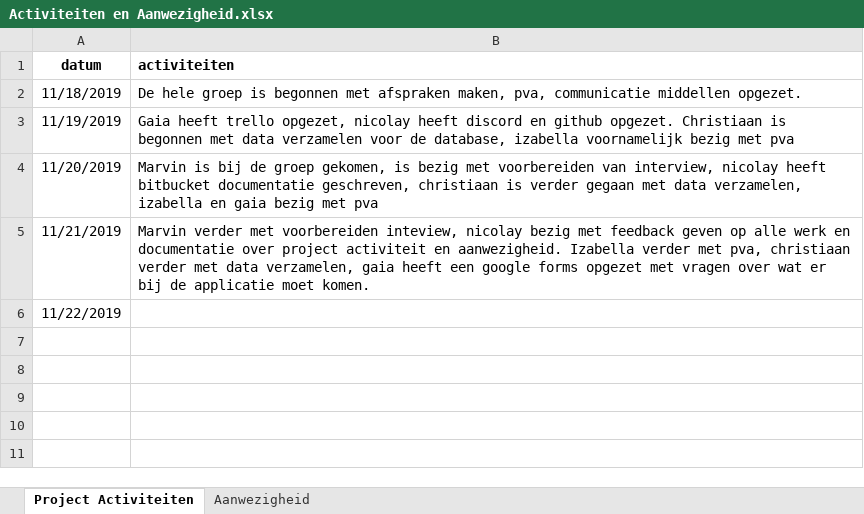
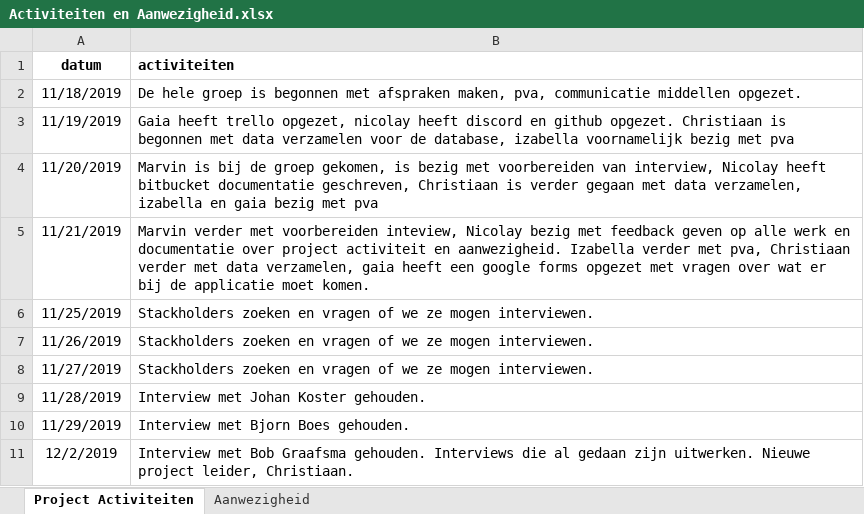
Before and after one commit to nicolaydammer/eindopdracht-stagesysteem, an Excel workbook: documentatie/Activiteiten en Aanwezigheid.xlsx, sheet Project Activiteiten, drawn as a sheet; values as stored, in another font and other column widths than the file's, no borders; removed rows and columns are numbered as before the commit, all else as after; the diff names each change by its address in the sheet, - before the commit and + after, or states it on an @@ line.

Commit message:
Documentatie up2date

```diff
--- a/documentatie/Activiteiten en Aanwezigheid.xlsx (sheet Project Activiteiten)
+++ b/documentatie/Activiteiten en Aanwezigheid.xlsx (sheet Project Activiteiten)
-B4 (activiteiten): …van interview, nicolay heeft bitbucket documentatie geschreven, christiaan is verder…
+B4 (activiteiten): …van interview, Nicolay heeft bitbucket documentatie geschreven, Christiaan is verder…
-B5 (activiteiten): …voorbereiden inteview, nicolay bezig met feedback geven op alle werk en documentatie over project activiteit en aanwezigheid. Izabella verder met pva, christiaan verder met…
+B5 (activiteiten): …voorbereiden inteview, Nicolay bezig met feedback geven op alle werk en documentatie over project activiteit en aanwezigheid. Izabella verder met pva, Christiaan verder met…
-row 6: 11/22/2019
+row 6: 11/25/2019 | Stackholders zoeken en vragen of we ze mogen interviewen.
+row 7: 11/26/2019 | Stackholders zoeken en vragen of we ze mogen interviewen.
+row 8: 11/27/2019 | Stackholders zoeken en vragen of we ze mogen interviewen.
+row 9: 11/28/2019 | Interview met Johan Koster gehouden.
+row 10: 11/29/2019 | Interview met Bjorn Boes gehouden.
+row 11: 12/2/2019 | Interview met Bob Graafsma gehouden. Interviews die al gedaan zijn uitwerken. Nieuwe project leider, Christiaan.
```
Also changed, not shown: sheet Aanwezigheid.
